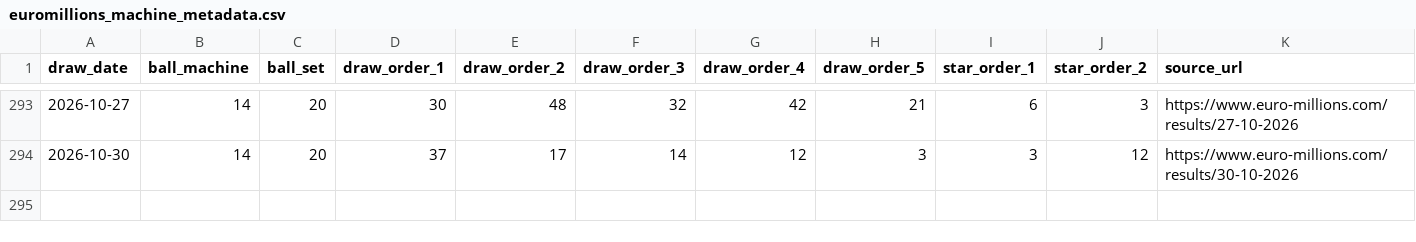
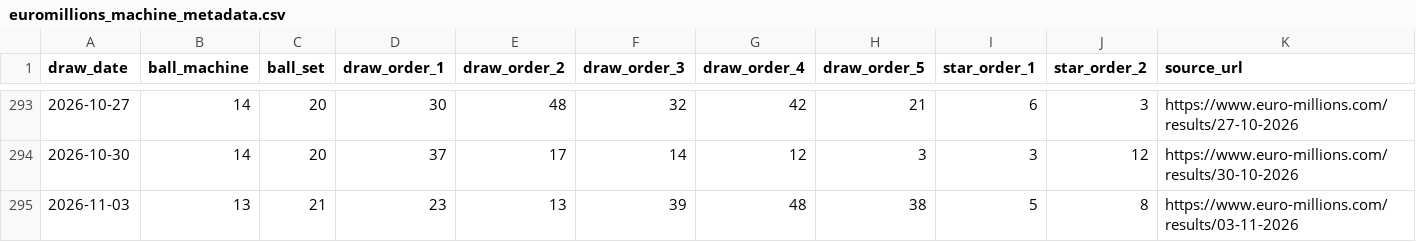
Before and after one commit to Ni-lz/pat-alyzer, a CSV file: data/external/euromillions_machine_metadata.csv, drawn as a sheet; only a part is shown, gaps mark what is left out; rows hold the shown columns only; the diff names each change by its address in the sheet, - before the commit and + after, or states it on an @@ line.

```diff
--- a/data/external/euromillions_machine_metadata.csv
+++ b/data/external/euromillions_machine_metadata.csv
+row 295: 2026-11-03 | 13 | 21 | 23 | 13 | 39 | 48 | 38 | 5 | 8 | https://www.euro-millions.com/results/03-11-2026
```
Also changed, not shown: data/processed/draws_enriched.csv, data/processed/financial_raw.csv, 33 other files.
